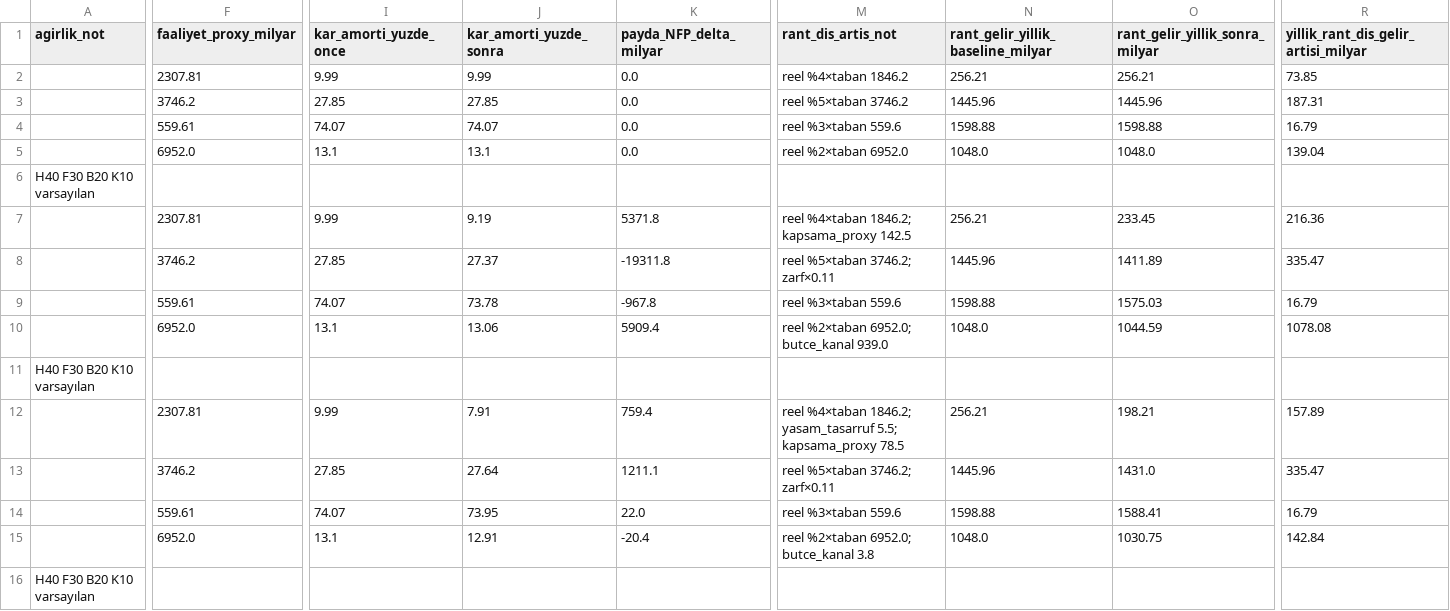
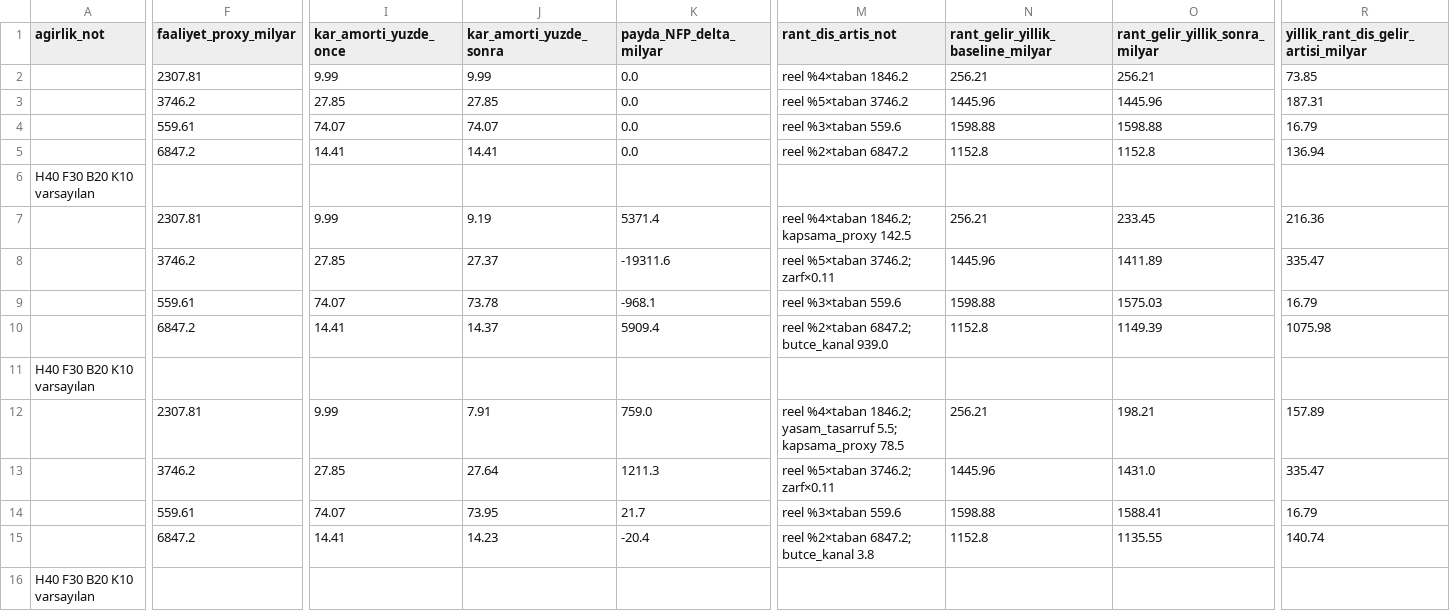
Before and after one commit to saydamonur2002-tech/zarar-teorisi, a CSV file: rant_aktor.csv, drawn as a sheet; only a part is shown, gaps mark what is left out; removed rows and columns are numbered as before the commit, all else as after; rows hold the shown columns only; the diff covers the shown part only; the diff names each change by its address in the sheet, - before the commit and + after, or states it on an @@ line.

```diff
--- a/rant_aktor.csv
+++ b/rant_aktor.csv
-F5 (faaliyet_proxy_milyar): 6952.0
+F5 (faaliyet_proxy_milyar): 6847.2
-I5 (kar_amorti_yuzde_once): 13.1
+I5 (kar_amorti_yuzde_once): 14.41
-J5 (kar_amorti_yuzde_sonra): 13.1
+J5 (kar_amorti_yuzde_sonra): 14.41
-M5 (rant_dis_artis_not): reel %2×taban 6952.0
+M5 (rant_dis_artis_not): reel %2×taban 6847.2
-N5: 1048.0
+N5: 1152.8
-O5 (rant_gelir_yillik_sonra_milyar): 1048.0
+O5 (rant_gelir_yillik_sonra_milyar): 1152.8
-R5: 139.04
+R5: 136.94
-K7 (payda_NFP_delta_milyar): 5371.8
+K7 (payda_NFP_delta_milyar): 5371.4
-K8 (payda_NFP_delta_milyar): -19311.8
+K8 (payda_NFP_delta_milyar): -19311.6
-K9 (payda_NFP_delta_milyar): -967.8
+K9 (payda_NFP_delta_milyar): -968.1
-F10 (faaliyet_proxy_milyar): 6952.0
+F10 (faaliyet_proxy_milyar): 6847.2
-I10 (kar_amorti_yuzde_once): 13.1
+I10 (kar_amorti_yuzde_once): 14.41
-J10 (kar_amorti_yuzde_sonra): 13.06
+J10 (kar_amorti_yuzde_sonra): 14.37
-M10 (rant_dis_artis_not): reel %2×taban 6952.0; butce_kanal 939.0
+M10 (rant_dis_artis_not): reel %2×taban 6847.2; butce_kanal 939.0
-N10: 1048.0
+N10: 1152.8
-O10 (rant_gelir_yillik_sonra_milyar): 1044.59
+O10 (rant_gelir_yillik_sonra_milyar): 1149.39
-R10: 1078.08
+R10: 1075.98
-K12 (payda_NFP_delta_milyar): 759.4
+K12 (payda_NFP_delta_milyar): 759.0
-K13 (payda_NFP_delta_milyar): 1211.1
+K13 (payda_NFP_delta_milyar): 1211.3
-K14 (payda_NFP_delta_milyar): 22.0
+K14 (payda_NFP_delta_milyar): 21.7
-row 15:  | 6952.0 | 13.1 | 12.91 | -20.4 | reel %2×taban 6952.0; butce_kanal 3.8 | 1048.0 | 1030.75 | 142.84
+row 15:  | 6847.2 | 14.41 | 14.23 | -20.4 | reel %2×taban 6847.2; butce_kanal 3.8 | 1152.8 | 1135.55 | 140.74
```
Also changed, not shown: 1 edited cell elsewhere in this file, maliyet_kar_orani.csv, maliyet_kar_orani_duyarlik.csv, 17 other files.
